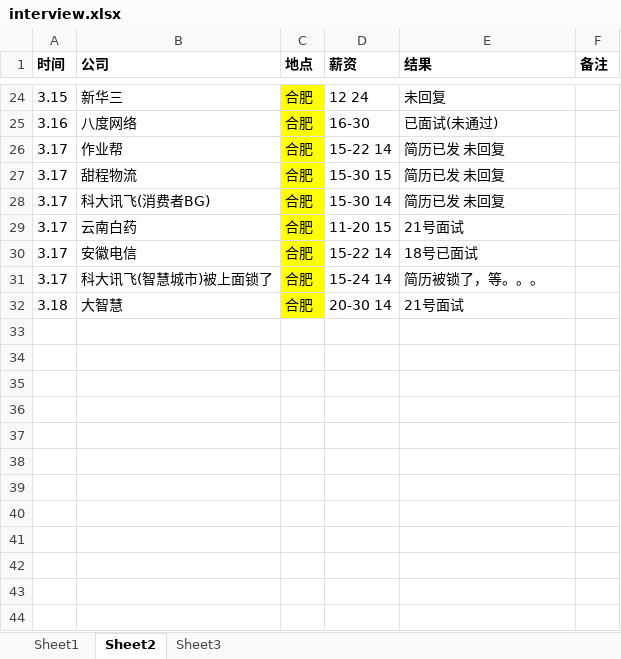
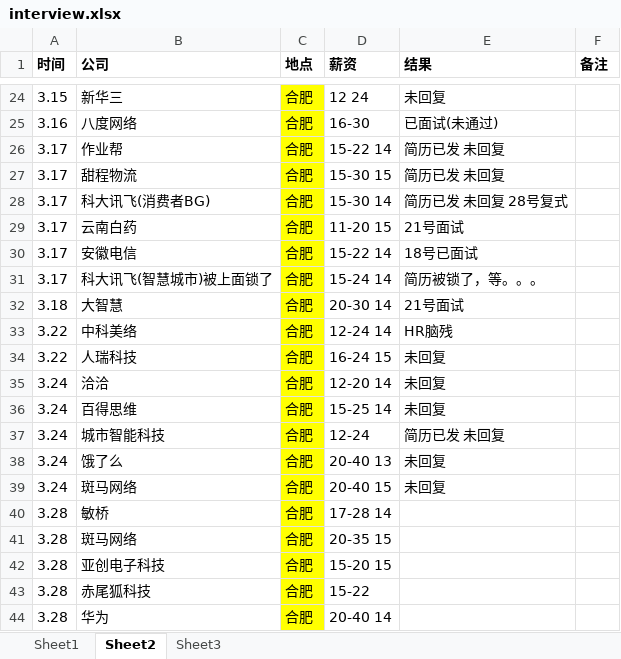
Before and after one commit to LB-king/knowledges, an Excel workbook: OverView/interview.xlsx, sheet Sheet2, drawn as a sheet; only a part is shown, gaps mark what is left out; values as stored, in another font and other column widths than the file's, no borders; the diff names each change by its address in the sheet, - before the commit and + after, or states it on an @@ line.

```diff
--- a/OverView/interview.xlsx (sheet Sheet2)
+++ b/OverView/interview.xlsx (sheet Sheet2)
-E28 (结果): 简历已发 未回复
+E28 (结果): 简历已发 未回复 28号复式
+row 33: 3.22 | 中科美络 | 合肥 | 12-24 14 | HR脑残
+row 34: 3.22 | 人瑞科技 | 合肥 | 16-24 15 | 未回复
+row 35: 3.24 | 洽洽 | 合肥 | 12-20 14 | 未回复
+row 36: 3.24 | 百得思维 | 合肥 | 15-25 14 | 未回复
+row 37: 3.24 | 城市智能科技 | 合肥 | 12-24 | 简历已发 未回复
+row 38: 3.24 | 饿了么 | 合肥 | 20-40 13 | 未回复
+row 39: 3.24 | 斑马网络 | 合肥 | 20-40 15 | 未回复
+row 40: 3.28 | 敏桥 | 合肥 | 17-28 14
+row 41: 3.28 | 斑马网络 | 合肥 | 20-35 15
+row 42: 3.28 | 亚创电子科技 | 合肥 | 15-20 15
+row 43: 3.28 | 赤尾狐科技 | 合肥 | 15-22
+row 44: 3.28 | 华为 | 合肥 | 20-40 14
```
Also changed, not shown: 5 other files.
